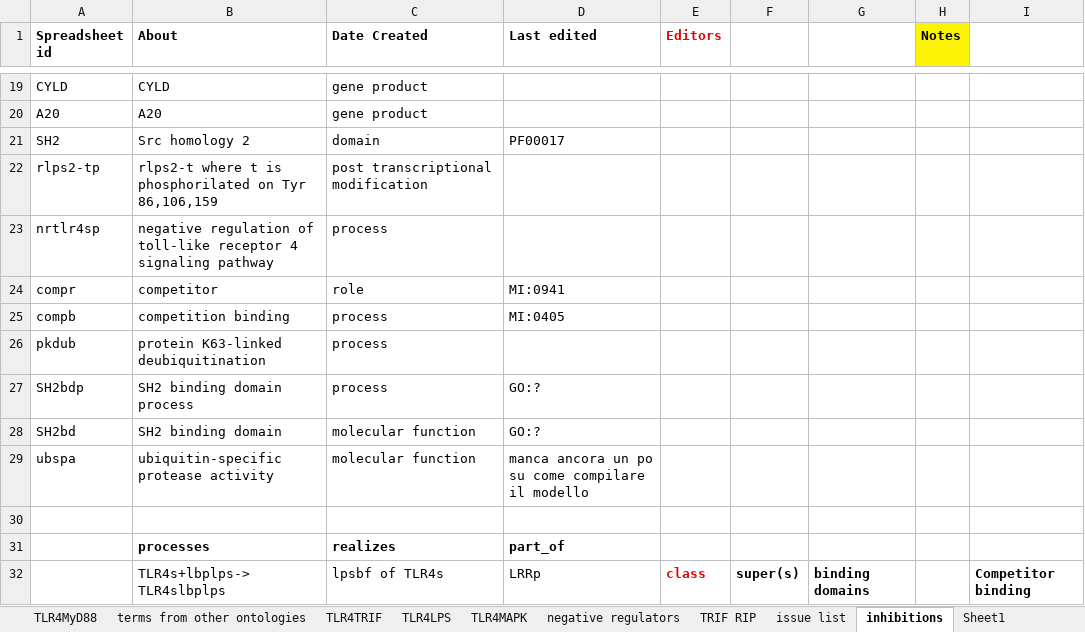
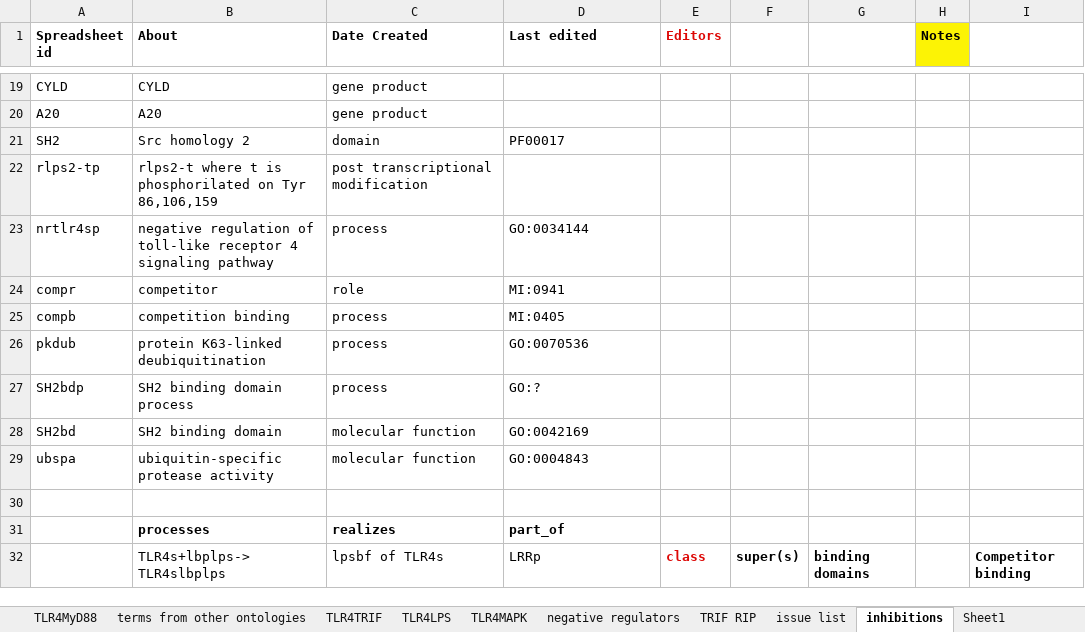
Before and after one commit to infectious-disease-ontology/infectious-disease-ontology-retired, an Excel workbook: src/ontology/immunology/ido-s4lps-tlr4.xlsx, sheet inhibitions, drawn as a sheet; only a part is shown, gaps mark what is left out; values as stored, in another font and other column widths than the file's, no borders; the diff names each change by its address in the sheet, - before the commit and + after, or states it on an @@ line.

```diff
--- a/src/ontology/immunology/ido-s4lps-tlr4.xlsx (sheet inhibitions)
+++ b/src/ontology/immunology/ido-s4lps-tlr4.xlsx (sheet inhibitions)
-D23 (Last edited): (empty)
+D23 (Last edited): GO:0034144
-D26 (Last edited): (empty)
+D26 (Last edited): GO:0070536
-D28 (Last edited): GO:?
+D28 (Last edited): GO:0042169
-D29 (Last edited): manca ancora un po su come compilare il modello
+D29 (Last edited): GO:0004843
```
Also changed, not shown: sheet TLR4TRIF, sheet TLR4MyD88, formulas that keep their value.
